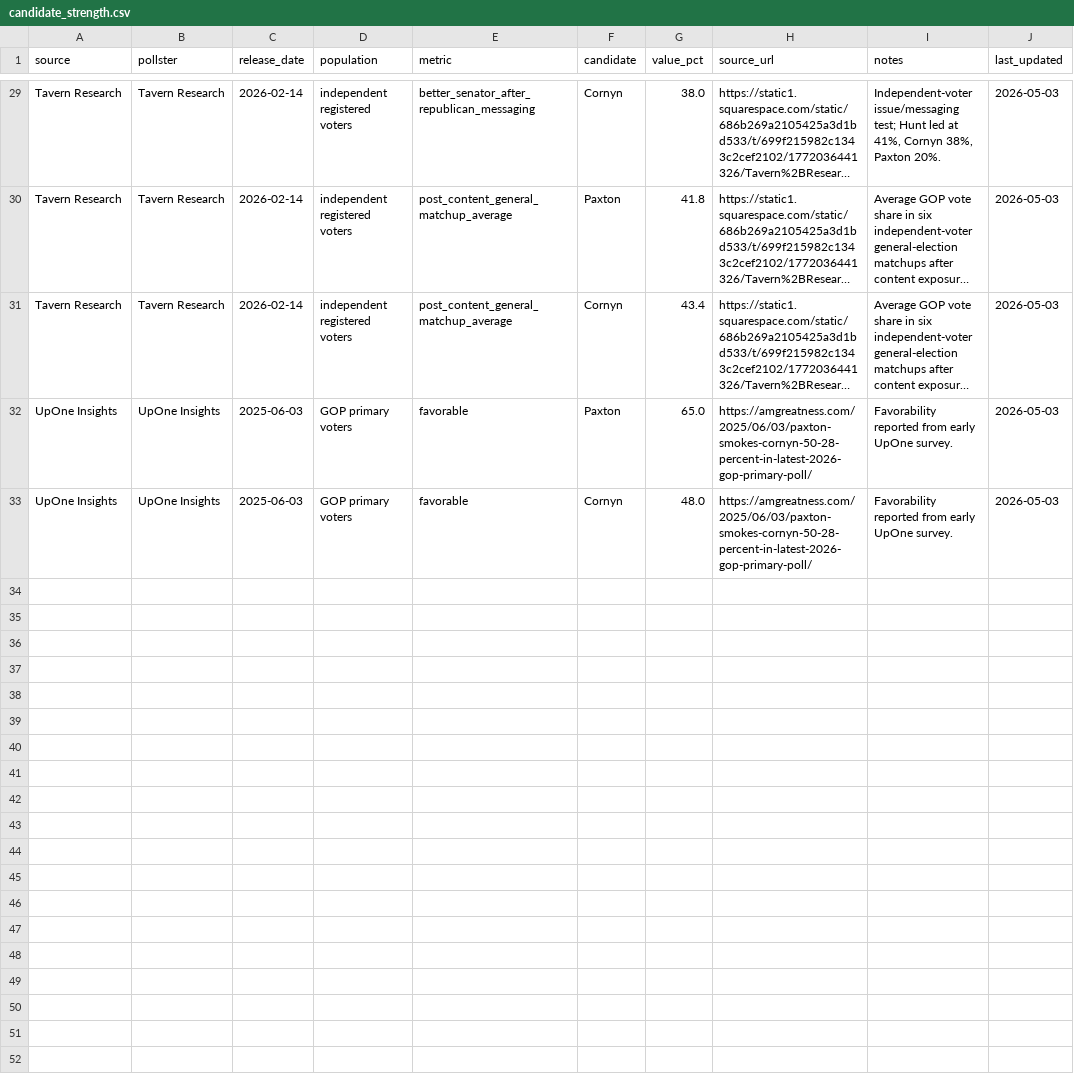
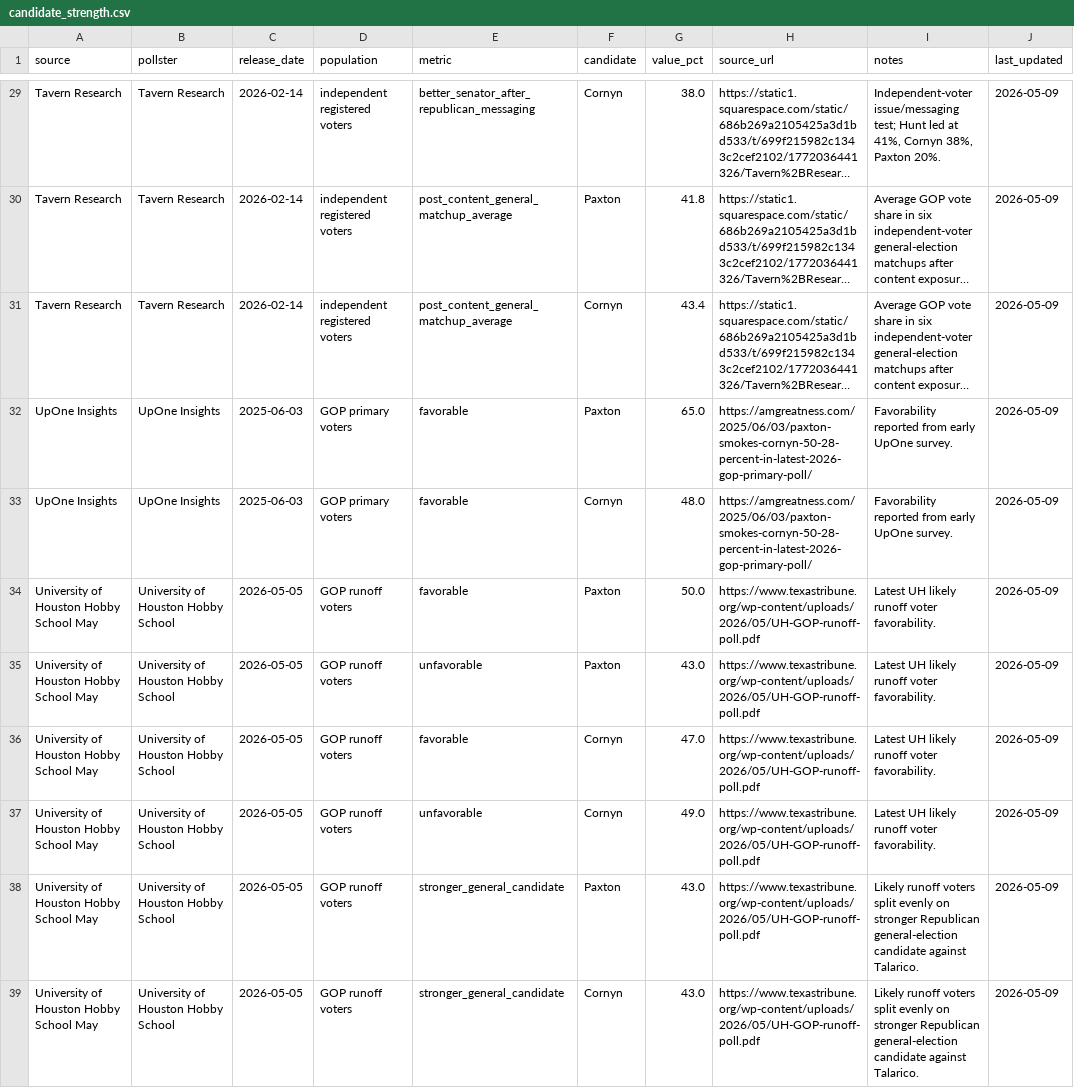
Before and after one commit to snailpop1/2026-Texas-GOP-Senate-Primary-Predictor, a CSV file: data/processed/candidate_strength.csv, drawn as a sheet; only a part is shown, gaps mark what is left out; long unchanged cells end in …; the diff covers the shown part only; the diff names each change by its address in the sheet, - before the commit and + after, or states it on an @@ line.

```diff
--- a/data/processed/candidate_strength.csv
+++ b/data/processed/candidate_strength.csv
-J29:J33 (last_updated): 2026-05-03
+J29:J33 (last_updated): 2026-05-09
+row 34: University of Houston Hobby School May | University of Houston Hobby School | 2026-05-05 | GOP runoff voters | favorable | Paxton | 50.0 | https://www.texastribune.org/wp-content/uploads/2026/05/UH-GOP-runoff-poll.pdf | Latest UH likely runoff voter favorability. | 2026-05-09
+row 35: University of Houston Hobby School May | University of Houston Hobby School | 2026-05-05 | GOP runoff voters | unfavorable | Paxton | 43.0 | https://www.texastribune.org/wp-content/uploads/2026/05/UH-GOP-runoff-poll.pdf | Latest UH likely runoff voter favorability. | 2026-05-09
+row 36: University of Houston Hobby School May | University of Houston Hobby School | 2026-05-05 | GOP runoff voters | favorable | Cornyn | 47.0 | https://www.texastribune.org/wp-content/uploads/2026/05/UH-GOP-runoff-poll.pdf | Latest UH likely runoff voter favorability. | 2026-05-09
+row 37: University of Houston Hobby School May | University of Houston Hobby School | 2026-05-05 | GOP runoff voters | unfavorable | Cornyn | 49.0 | https://www.texastribune.org/wp-content/uploads/2026/05/UH-GOP-runoff-poll.pdf | Latest UH likely runoff voter favorability. | 2026-05-09
+row 38: University of Houston Hobby School May | University of Houston Hobby School | 2026-05-05 | GOP runoff voters | stronger_general_candidate | Paxton | 43.0 | https://www.texastribune.org/wp-content/uploads/2026/05/UH-GOP-runoff-poll.pdf | Likely runoff voters split evenly on stronger Republican general-election candidate against Talarico. | 2026-05-09
+row 39: University of Houston Hobby School May | University of Houston Hobby School | 2026-05-05 | GOP runoff voters | stronger_general_candidate | Cornyn | 43.0 | https://www.texastribune.org/wp-content/uploads/2026/05/UH-GOP-runoff-poll.pdf | Likely runoff voters split evenly on stronger Republican general-election candidate against Talarico. | 2026-05-09
```
Also changed, not shown: 27 edited cells elsewhere in this file, data/processed/polls.csv, data/processed/subgroup_signals.csv, 37 other files.
